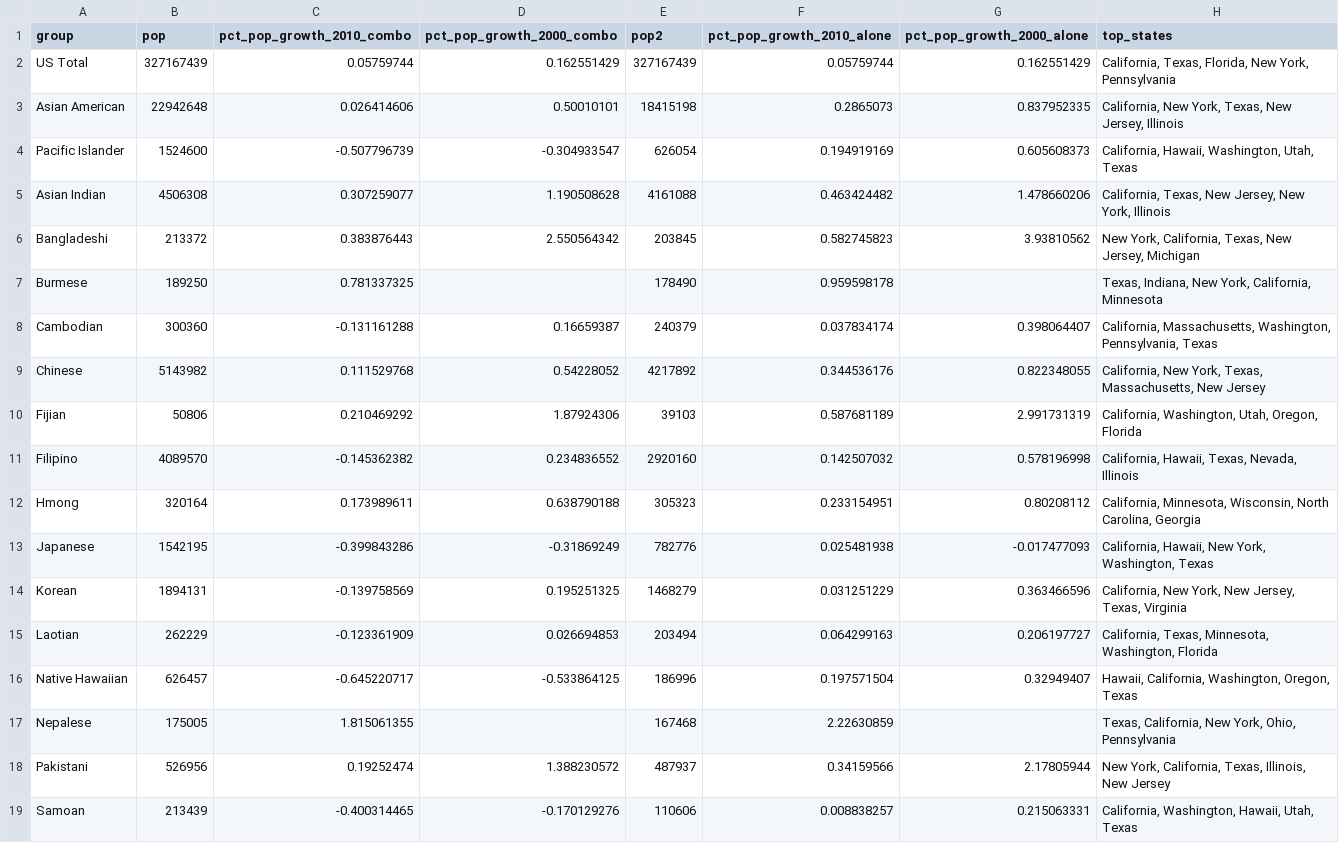
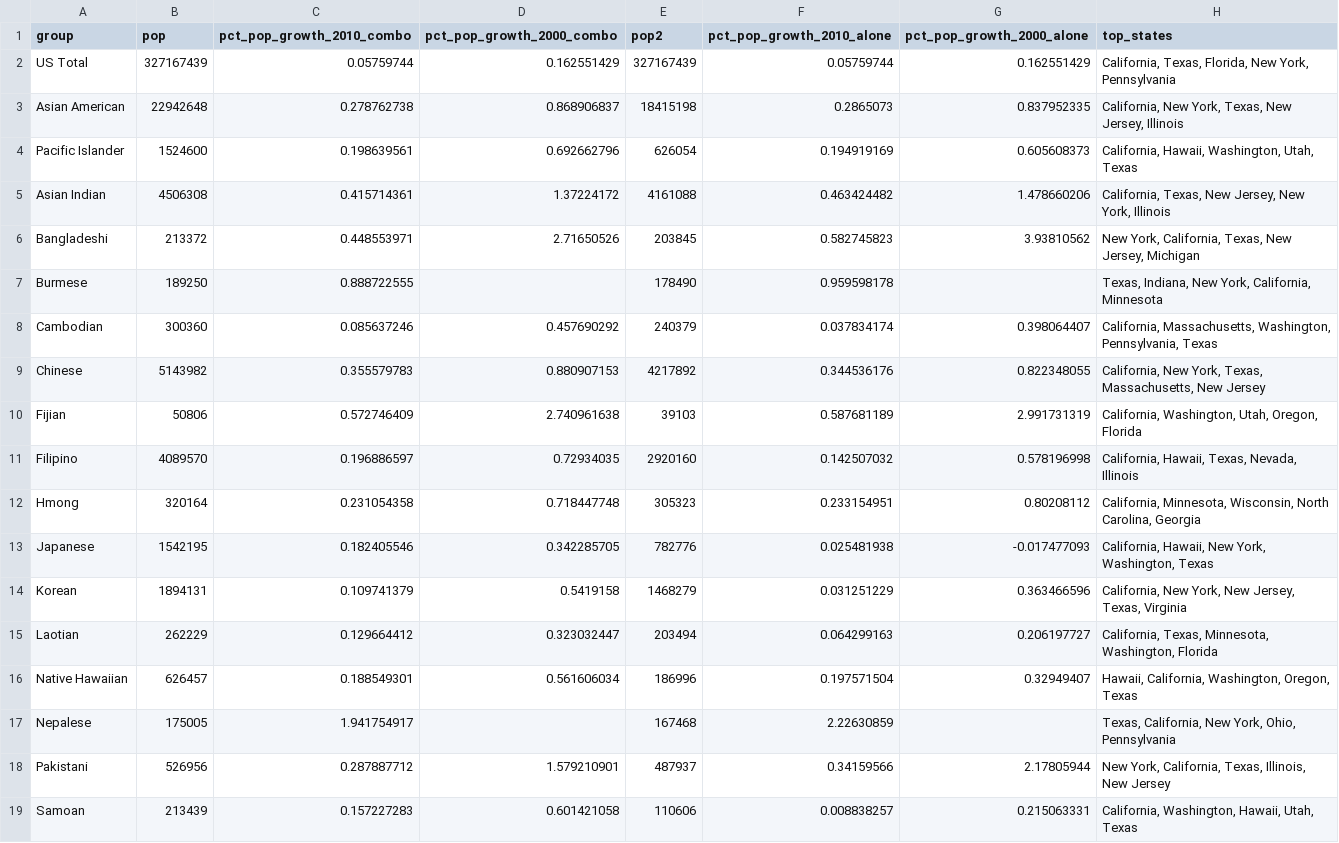
Before and after one commit to AAPIData/raw_data, a CSV file: data_factsheets/test_dta.csv, drawn as a sheet; only a part is shown; the diff covers the shown part only; the diff names each change by its address in the sheet, - before the commit and + after, or states it on an @@ line.

Commit message:
update pop growth data (calculation errors)

```diff
--- a/data_factsheets/test_dta.csv
+++ b/data_factsheets/test_dta.csv
-C3 (pct_pop_growth_2010_combo): 0.026414606
+C3 (pct_pop_growth_2010_combo): 0.278762738
-D3 (pct_pop_growth_2000_combo): 0.50010101
+D3 (pct_pop_growth_2000_combo): 0.868906837
-C4 (pct_pop_growth_2010_combo): -0.507796739
+C4 (pct_pop_growth_2010_combo): 0.198639561
-D4 (pct_pop_growth_2000_combo): -0.304933547
+D4 (pct_pop_growth_2000_combo): 0.692662796
-C5 (pct_pop_growth_2010_combo): 0.307259077
+C5 (pct_pop_growth_2010_combo): 0.415714361
-D5 (pct_pop_growth_2000_combo): 1.190508628
+D5 (pct_pop_growth_2000_combo): 1.37224172
-C6 (pct_pop_growth_2010_combo): 0.383876443
+C6 (pct_pop_growth_2010_combo): 0.448553971
-D6 (pct_pop_growth_2000_combo): 2.550564342
+D6 (pct_pop_growth_2000_combo): 2.71650526
-C7 (pct_pop_growth_2010_combo): 0.781337325
+C7 (pct_pop_growth_2010_combo): 0.888722555
-C8 (pct_pop_growth_2010_combo): -0.131161288
+C8 (pct_pop_growth_2010_combo): 0.085637246
-D8 (pct_pop_growth_2000_combo): 0.16659387
+D8 (pct_pop_growth_2000_combo): 0.457690292
-C9 (pct_pop_growth_2010_combo): 0.111529768
+C9 (pct_pop_growth_2010_combo): 0.355579783
-D9 (pct_pop_growth_2000_combo): 0.54228052
+D9 (pct_pop_growth_2000_combo): 0.880907153
-C10 (pct_pop_growth_2010_combo): 0.210469292
+C10 (pct_pop_growth_2010_combo): 0.572746409
-D10 (pct_pop_growth_2000_combo): 1.87924306
+D10 (pct_pop_growth_2000_combo): 2.740961638
-C11 (pct_pop_growth_2010_combo): -0.145362382
+C11 (pct_pop_growth_2010_combo): 0.196886597
-D11 (pct_pop_growth_2000_combo): 0.234836552
+D11 (pct_pop_growth_2000_combo): 0.72934035
-C12 (pct_pop_growth_2010_combo): 0.173989611
+C12 (pct_pop_growth_2010_combo): 0.231054358
-D12 (pct_pop_growth_2000_combo): 0.638790188
+D12 (pct_pop_growth_2000_combo): 0.718447748
-C13 (pct_pop_growth_2010_combo): -0.399843286
+C13 (pct_pop_growth_2010_combo): 0.182405546
-D13 (pct_pop_growth_2000_combo): -0.31869249
+D13 (pct_pop_growth_2000_combo): 0.342285705
-C14 (pct_pop_growth_2010_combo): -0.139758569
+C14 (pct_pop_growth_2010_combo): 0.109741379
-D14 (pct_pop_growth_2000_combo): 0.195251325
+D14 (pct_pop_growth_2000_combo): 0.5419158
-C15 (pct_pop_growth_2010_combo): -0.123361909
+C15 (pct_pop_growth_2010_combo): 0.129664412
-D15 (pct_pop_growth_2000_combo): 0.026694853
+D15 (pct_pop_growth_2000_combo): 0.323032447
-C16 (pct_pop_growth_2010_combo): -0.645220717
+C16 (pct_pop_growth_2010_combo): 0.188549301
-D16 (pct_pop_growth_2000_combo): -0.533864125
+D16 (pct_pop_growth_2000_combo): 0.561606034
-C17 (pct_pop_growth_2010_combo): 1.815061355
+C17 (pct_pop_growth_2010_combo): 1.941754917
-C18 (pct_pop_growth_2010_combo): 0.19252474
+C18 (pct_pop_growth_2010_combo): 0.287887712
-D18 (pct_pop_growth_2000_combo): 1.388230572
+D18 (pct_pop_growth_2000_combo): 1.579210901
-C19 (pct_pop_growth_2010_combo): -0.400314465
+C19 (pct_pop_growth_2010_combo): 0.157227283
-D19 (pct_pop_growth_2000_combo): -0.170129276
+D19 (pct_pop_growth_2000_combo): 0.601421058
```
Also changed, not shown: 8 edited cells elsewhere in this file, 2 other files.
